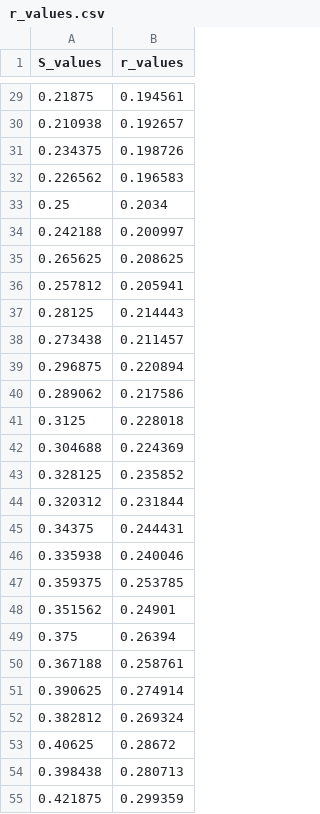
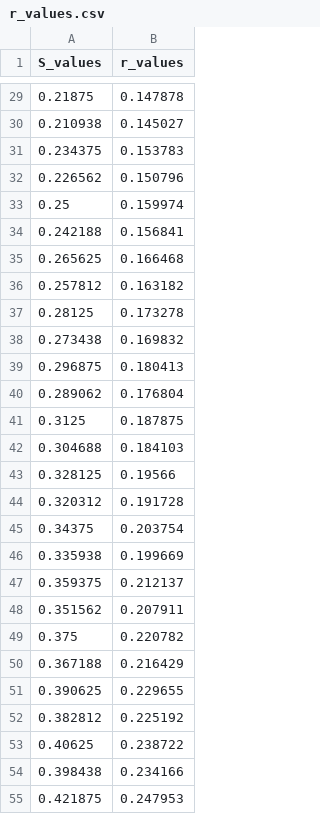
Before and after one commit to CoffeeandMath/CylindricalSystem, a CSV file: r_values.csv, drawn as a sheet; only a part is shown, gaps mark what is left out; the diff covers the shown part only.

```diff
--- a/r_values.csv
+++ b/r_values.csv
@@ -29,27 +29,27 @@ S_values,r_values
-0.21875,0.194561
-0.210938,0.192657
-0.234375,0.198726
-0.226562,0.196583
-0.25,0.2034
-0.242188,0.200997
-0.265625,0.208625
-0.257812,0.205941
-0.28125,0.214443
-0.273438,0.211457
-0.296875,0.220894
-0.289062,0.217586
-0.3125,0.228018
-0.304688,0.224369
-0.328125,0.235852
-0.320312,0.231844
-0.34375,0.244431
-0.335938,0.240046
-0.359375,0.253785
-0.351562,0.24901
-0.375,0.26394
-0.367188,0.258761
-0.390625,0.274914
-0.382812,0.269324
-0.40625,0.28672
-0.398438,0.280713
-0.421875,0.299359
+0.21875,0.147878
+0.210938,0.145027
+0.234375,0.153783
+0.226562,0.150796
+0.25,0.159974
+0.242188,0.156841
+0.265625,0.166468
+0.257812,0.163182
+0.28125,0.173278
+0.273438,0.169832
+0.296875,0.180413
+0.289062,0.176804
+0.3125,0.187875
+0.304688,0.184103
+0.328125,0.19566
+0.320312,0.191728
+0.34375,0.203754
+0.335938,0.199669
+0.359375,0.212137
+0.351562,0.207911
+0.375,0.220782
+0.367188,0.216429
+0.390625,0.229655
+0.382812,0.225192
+0.40625,0.238722
+0.398438,0.234166
+0.421875,0.247953
```
Also changed, not shown: 102 edited cells elsewhere in this file, z_values.csv, 5 other files.
